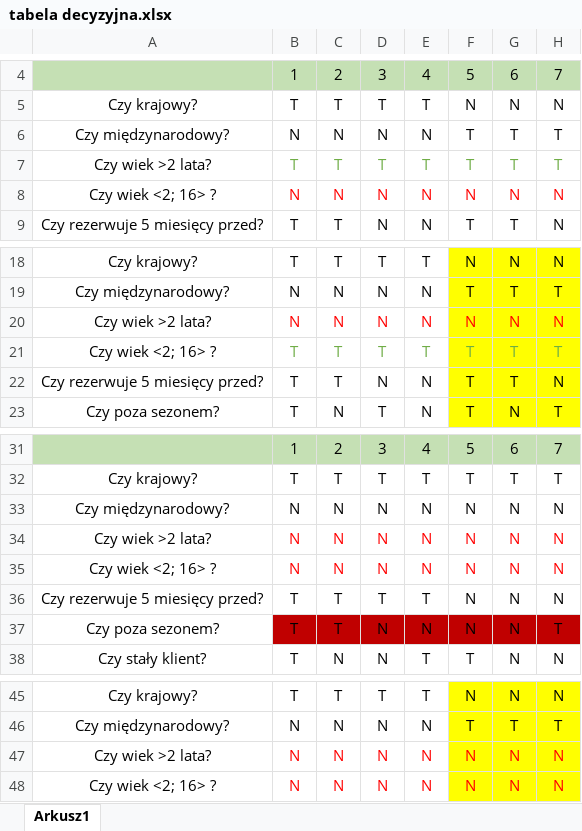
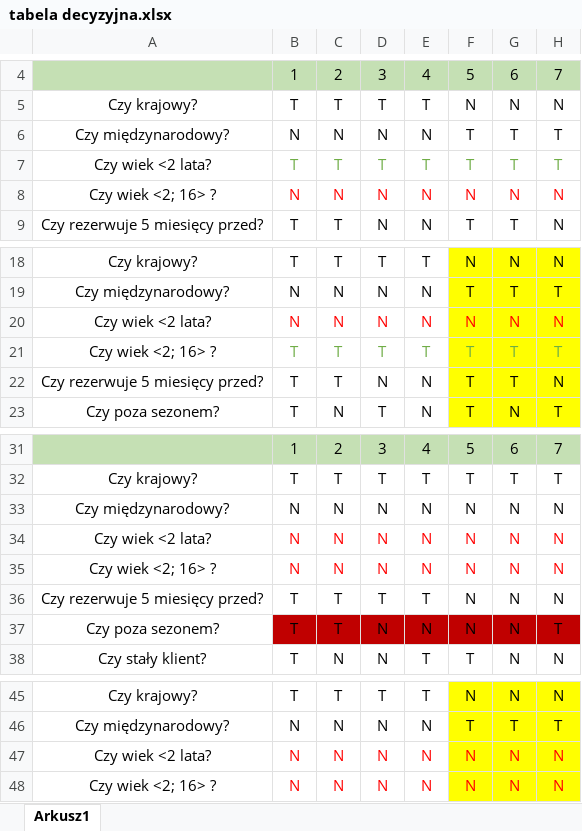
Before and after one commit to Khazaxa/loty, an Excel workbook: tabela decyzyjna.xlsx, sheet Arkusz1, drawn as a sheet; only a part is shown, gaps mark what is left out; values as stored, in another font and other column widths than the file's, no borders; the diff names each change by its address in the sheet, - before the commit and + after, or states it on an @@ line.

Commit message:
table repair

```diff
--- a/tabela decyzyjna.xlsx (sheet Arkusz1)
+++ b/tabela decyzyjna.xlsx (sheet Arkusz1)
-A7: Czy wiek >2 lata?
+A7: Czy wiek <2 lata?
-A20: Czy wiek >2 lata?
+A20: Czy wiek <2 lata?
-A34: Czy wiek >2 lata?
+A34: Czy wiek <2 lata?
-A47: Czy wiek >2 lata?
+A47: Czy wiek <2 lata?
```
